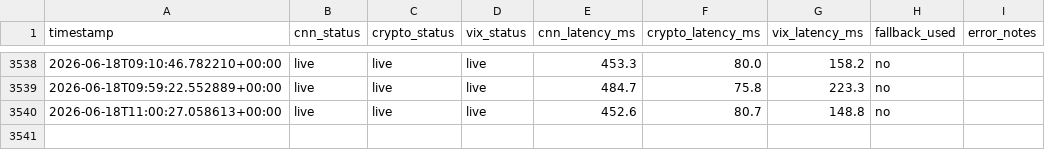
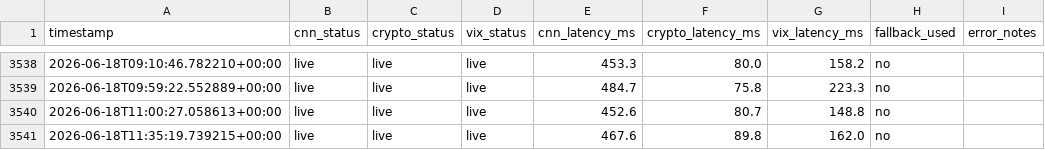
Before and after one commit to akgularda/Cloudy-Shiny, a CSV file: feed_health.csv, drawn as a sheet; only a part is shown, gaps mark what is left out.

```diff
--- a/feed_health.csv
+++ b/feed_health.csv
@@ -3540 +3540,2 @@ timestamp,cnn_status,crypto_status,vix_status,cnn_latency_ms,crypto_latency_ms,v
 2026-06-18T11:00:27.058613+00:00,live,live,live,452.6,80.7,148.8,no,
+2026-06-18T11:35:19.739215+00:00,live,live,live,467.6,89.8,162.0,no,
```
Also changed, not shown: sentiment_data.csv, 1 other file.
